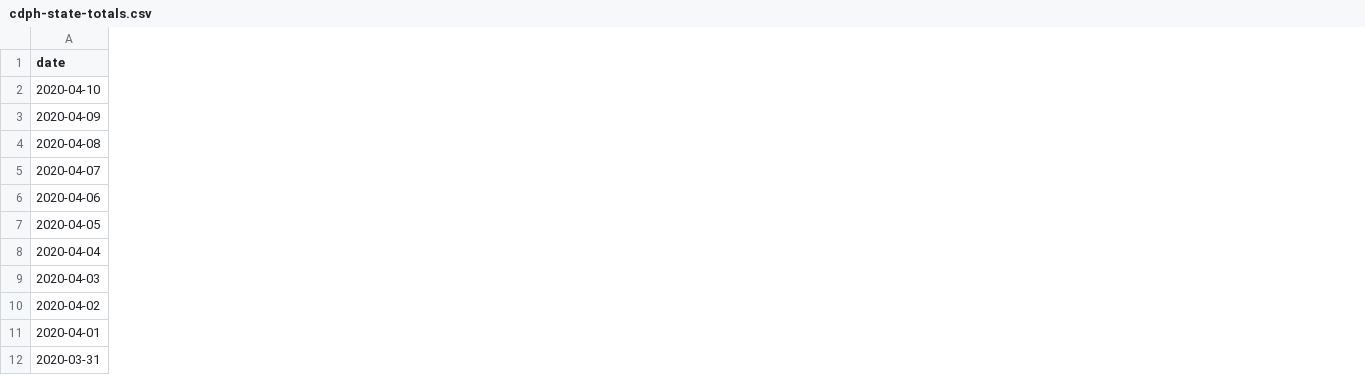
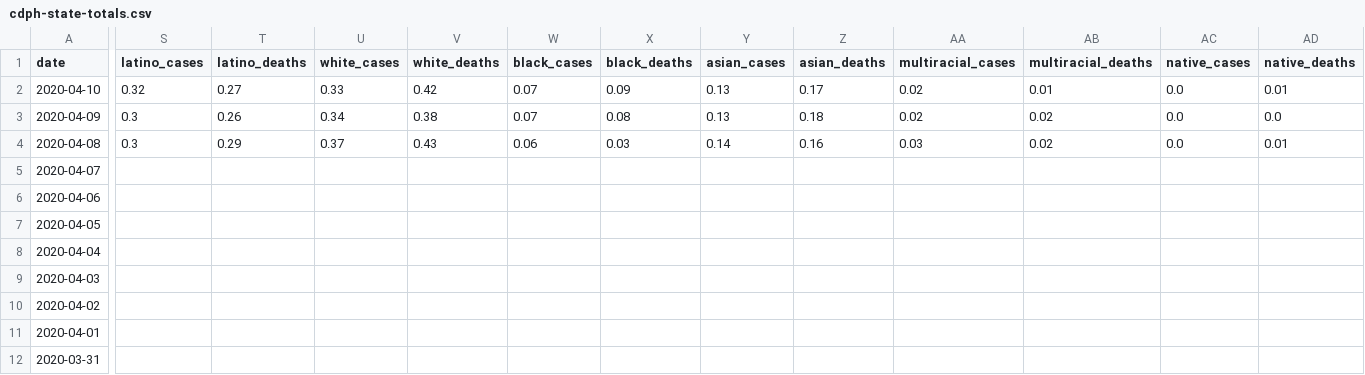
Before and after one commit to datadesk/california-coronavirus-data, a CSV file: cdph-state-totals.csv, drawn as a sheet; only a part is shown, gaps mark what is left out; the diff covers the shown part only; the diff names each change by its address in the sheet, - before the commit and + after, or states it on an @@ line.

Commit message:
Added new racial numbers to the state file

```diff
--- a/cdph-state-totals.csv
+++ b/cdph-state-totals.csv
+column S (latino_cases), rows 2-4: 0.32 | 0.3 | 0.3
+column T (latino_deaths), rows 2-4: 0.27 | 0.26 | 0.29
+column U (white_cases), rows 2-4: 0.33 | 0.34 | 0.37
+column V (white_deaths), rows 2-4: 0.42 | 0.38 | 0.43
+column W (black_cases), rows 2-4: 0.07 | 0.07 | 0.06
+column X (black_deaths), rows 2-4: 0.09 | 0.08 | 0.03
+column Y (asian_cases), rows 2-4: 0.13 | 0.13 | 0.14
+column Z (asian_deaths), rows 2-4: 0.17 | 0.18 | 0.16
+column AA (multiracial_cases), rows 2-4: 0.02 | 0.02 | 0.03
+column AB (multiracial_deaths), rows 2-4: 0.01 | 0.02 | 0.02
+column AC (native_cases), rows 2-4: all 0.0
+column AD (native_deaths), rows 2-4: 0.01 | 0.0 | 0.01
```
Also changed, not shown: 4 added columns elsewhere in this file, latimes-agency-totals.csv, 1 other file.
